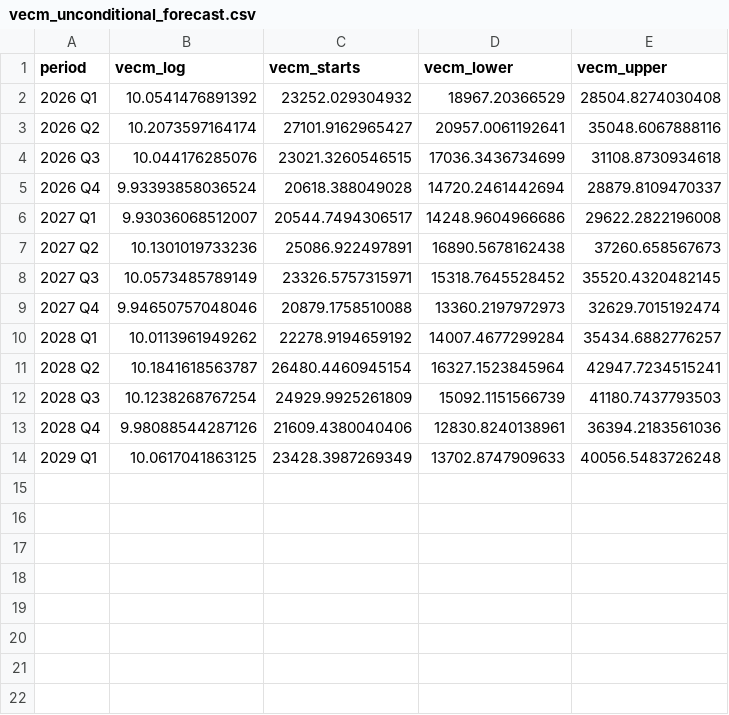
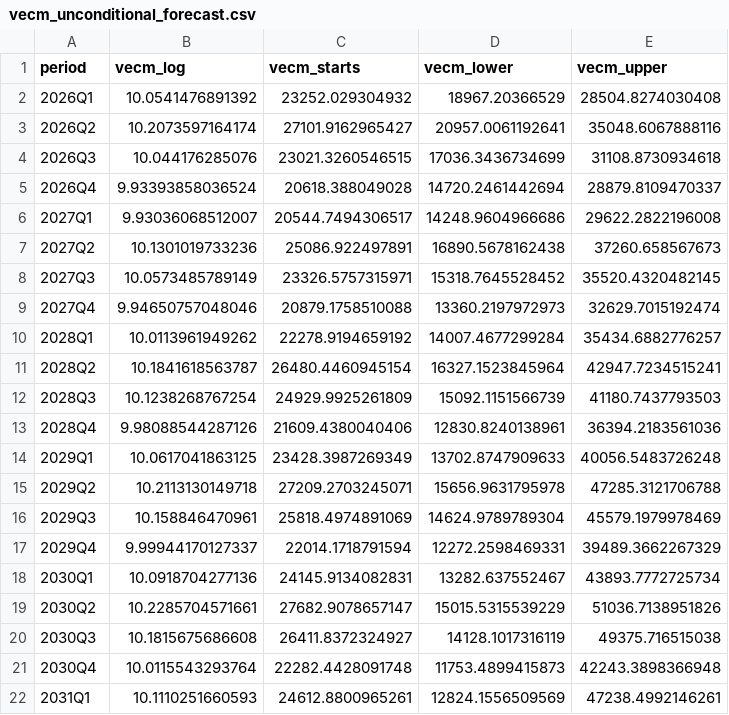
Before and after one commit to adrymmm/dissertation_housing_supply, a CSV file: data/outputs/forecasts/vecm_unconditional_forecast.csv, drawn as a sheet.

Commit message:
refactor: derive VECM forecast horizon and dates from OBR path
Horizon and start quarter were hardcoded and drifting; adds an
alignment check plus jump-off and implied-lrprc sanity checks.

```diff
--- a/data/outputs/forecasts/vecm_unconditional_forecast.csv
+++ b/data/outputs/forecasts/vecm_unconditional_forecast.csv
@@ -1,14 +1,22 @@
 "period","vecm_log","vecm_starts","vecm_lower","vecm_upper"
-"2026 Q1",10.0541476891392,23252.029304932,18967.20366529,28504.8274030408
-"2026 Q2",10.2073597164174,27101.9162965427,20957.0061192641,35048.6067888116
-"2026 Q3",10.044176285076,23021.3260546515,17036.3436734699,31108.8730934618
-"2026 Q4",9.93393858036524,20618.388049028,14720.2461442694,28879.8109470337
-"2027 Q1",9.93036068512007,20544.7494306517,14248.9604966686,29622.2822196008
-"2027 Q2",10.1301019733236,25086.922497891,16890.5678162438,37260.658567673
-"2027 Q3",10.0573485789149,23326.5757315971,15318.7645528452,35520.4320482145
-"2027 Q4",9.94650757048046,20879.1758510088,13360.2197972973,32629.7015192474
-"2028 Q1",10.0113961949262,22278.9194659192,14007.4677299284,35434.6882776257
-"2028 Q2",10.1841618563787,26480.4460945154,16327.1523845964,42947.7234515241
-"2028 Q3",10.1238268767254,24929.9925261809,15092.1151566739,41180.7437793503
-"2028 Q4",9.98088544287126,21609.4380040406,12830.8240138961,36394.2183561036
-"2029 Q1",10.0617041863125,23428.3987269349,13702.8747909633,40056.5483726248
+"2026Q1",10.0541476891392,23252.029304932,18967.20366529,28504.8274030408
+"2026Q2",10.2073597164174,27101.9162965427,20957.0061192641,35048.6067888116
+"2026Q3",10.044176285076,23021.3260546515,17036.3436734699,31108.8730934618
+"2026Q4",9.93393858036524,20618.388049028,14720.2461442694,28879.8109470337
+"2027Q1",9.93036068512007,20544.7494306517,14248.9604966686,29622.2822196008
+"2027Q2",10.1301019733236,25086.922497891,16890.5678162438,37260.658567673
+"2027Q3",10.0573485789149,23326.5757315971,15318.7645528452,35520.4320482145
+"2027Q4",9.94650757048046,20879.1758510088,13360.2197972973,32629.7015192474
+"2028Q1",10.0113961949262,22278.9194659192,14007.4677299284,35434.6882776257
+"2028Q2",10.1841618563787,26480.4460945154,16327.1523845964,42947.7234515241
+"2028Q3",10.1238268767254,24929.9925261809,15092.1151566739,41180.7437793503
+"2028Q4",9.98088544287126,21609.4380040406,12830.8240138961,36394.2183561036
+"2029Q1",10.0617041863125,23428.3987269349,13702.8747909633,40056.5483726248
+"2029Q2",10.2113130149718,27209.2703245071,15656.9631795978,47285.3121706788
+"2029Q3",10.158846470961,25818.4974891069,14624.9789789304,45579.1979978469
+"2029Q4",9.99944170127337,22014.1718791594,12272.2598469331,39489.3662267329
+"2030Q1",10.0918704277136,24145.9134082831,13282.637552467,43893.7772725734
+"2030Q2",10.2285704571661,27682.9078657147,15015.5315539229,51036.7138951826
+"2030Q3",10.1815675686608,26411.8372324927,14128.1017316119,49375.716515038
+"2030Q4",10.0115543293764,22282.4428091748,11753.4899415873,42243.3898366948
+"2031Q1",10.1110251660593,24612.8800965261,12824.1556509569,47238.4992146261
```
Also changed, not shown: 1 other file.
